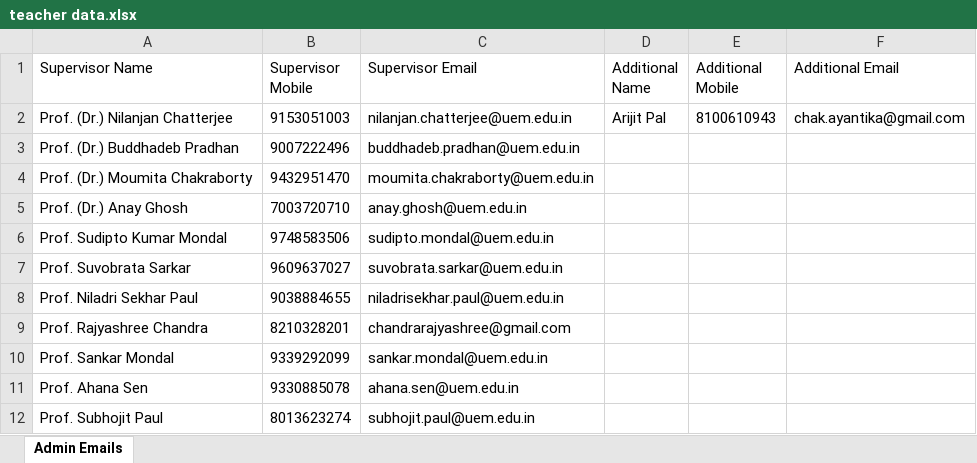
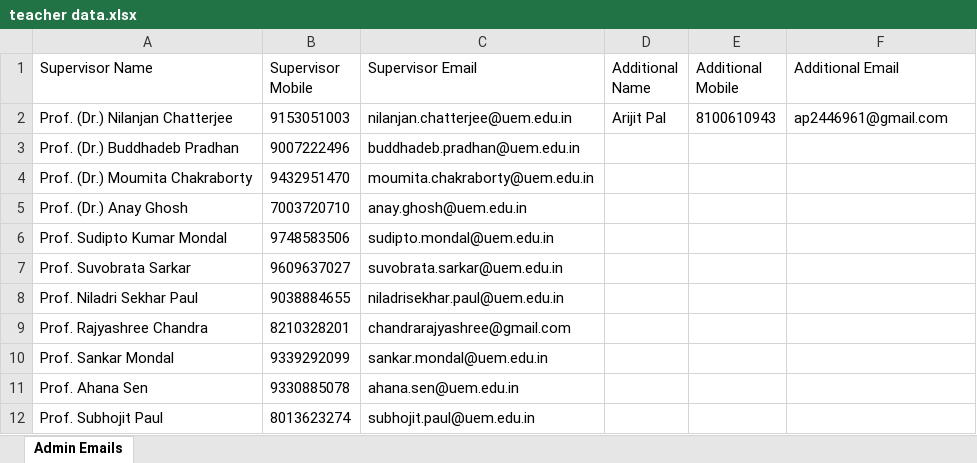
Before and after one commit to ARIJIT-off/Data-Science---Attendance, an Excel workbook: teacher data.xlsx, sheet Admin Emails, drawn as a sheet; values as stored, in another font and other column widths than the file's, no borders; the diff names each change by its address in the sheet, - before the commit and + after, or states it on an @@ line.

```diff
--- a/teacher data.xlsx (sheet Admin Emails)
+++ b/teacher data.xlsx (sheet Admin Emails)
-F2 (Additional Email): chak.ayantika@gmail.com
+F2 (Additional Email): ap2446961@gmail.com
```
Also changed, not shown: admin data.xlsx, 8 other files.
